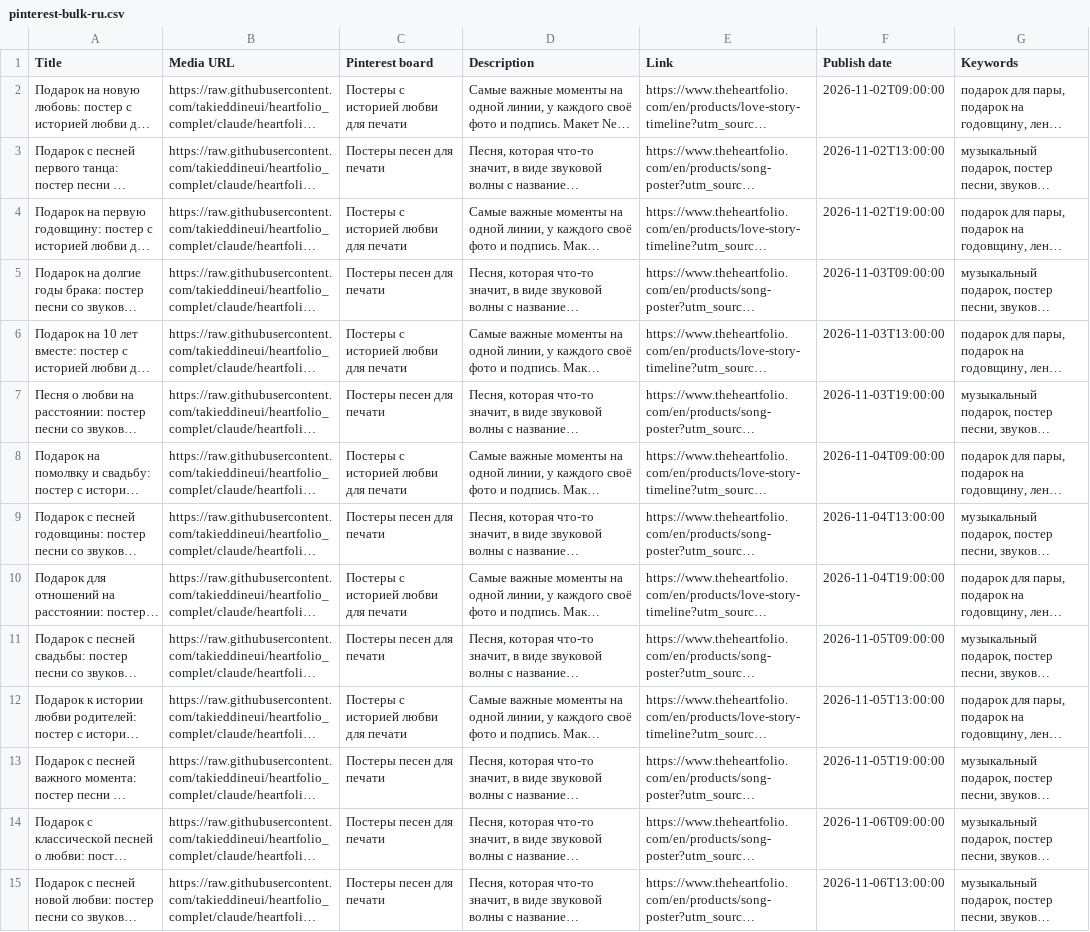
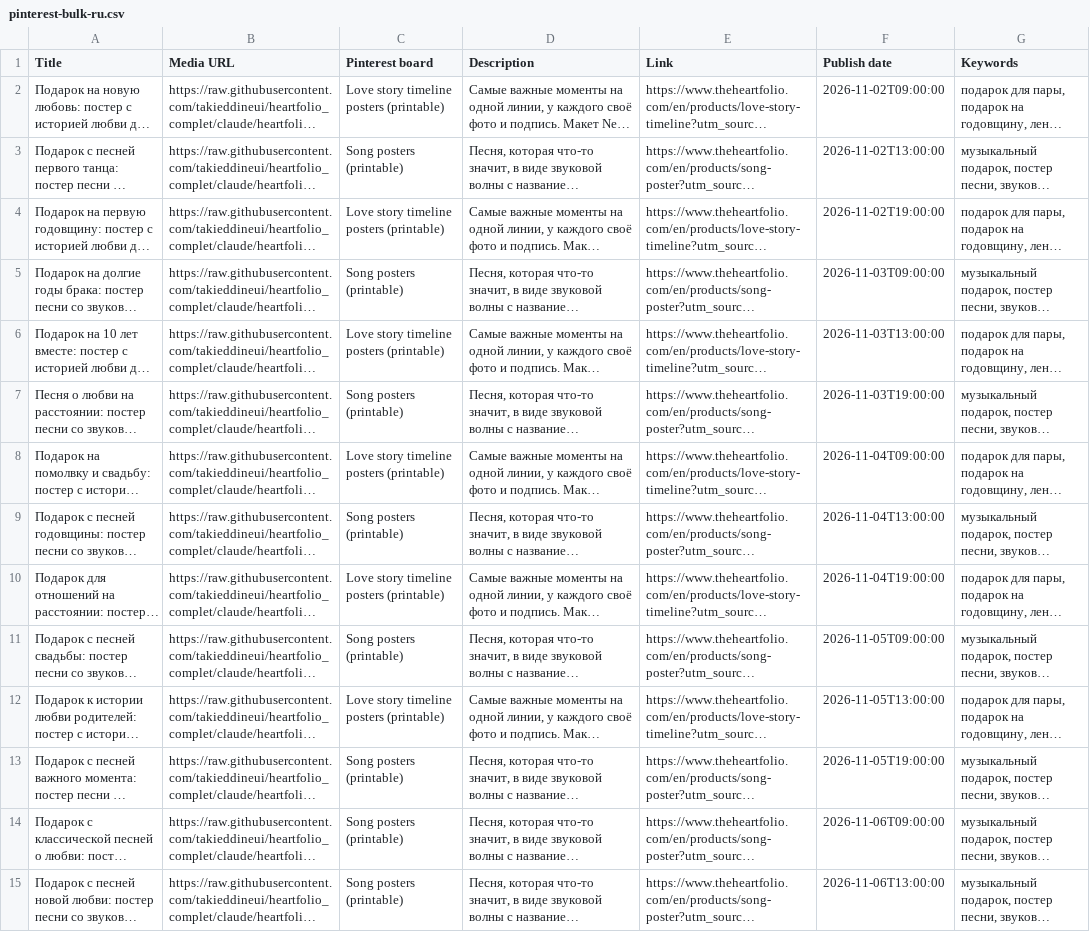
Before and after one commit to takieddineui/heartfolio_complet, a CSV file: heartfolio-mockup-library/pinterest/pinterest-bulk-ru.csv, drawn as a sheet; only a part is shown; long unchanged cells end in …; the diff covers the shown part only; the diff names each change by its address in the sheet, - before the commit and + after, or states it on an @@ line.

```diff
--- a/heartfolio-mockup-library/pinterest/pinterest-bulk-ru.csv
+++ b/heartfolio-mockup-library/pinterest/pinterest-bulk-ru.csv
-C2 (Pinterest board): Постеры с историей любви для печати
+C2 (Pinterest board): Love story timeline posters (printable)
-C3 (Pinterest board): Постеры песен для печати
+C3 (Pinterest board): Song posters (printable)
-C4 (Pinterest board): Постеры с историей любви для печати
+C4 (Pinterest board): Love story timeline posters (printable)
-C5 (Pinterest board): Постеры песен для печати
+C5 (Pinterest board): Song posters (printable)
-C6 (Pinterest board): Постеры с историей любви для печати
+C6 (Pinterest board): Love story timeline posters (printable)
-C7 (Pinterest board): Постеры песен для печати
+C7 (Pinterest board): Song posters (printable)
-C8 (Pinterest board): Постеры с историей любви для печати
+C8 (Pinterest board): Love story timeline posters (printable)
-C9 (Pinterest board): Постеры песен для печати
+C9 (Pinterest board): Song posters (printable)
-C10 (Pinterest board): Постеры с историей любви для печати
+C10 (Pinterest board): Love story timeline posters (printable)
-C11 (Pinterest board): Постеры песен для печати
+C11 (Pinterest board): Song posters (printable)
-C12 (Pinterest board): Постеры с историей любви для печати
+C12 (Pinterest board): Love story timeline posters (printable)
-C13:C15 (Pinterest board): Постеры песен для печати
+C13:C15 (Pinterest board): Song posters (printable)
```
Also changed, not shown: 28 edited cells elsewhere in this file, heartfolio-mockup-library/pinterest/pinterest-bulk-ar.csv, heartfolio-mockup-library/pinterest/pinterest-bulk-es.csv, 5 other files.
